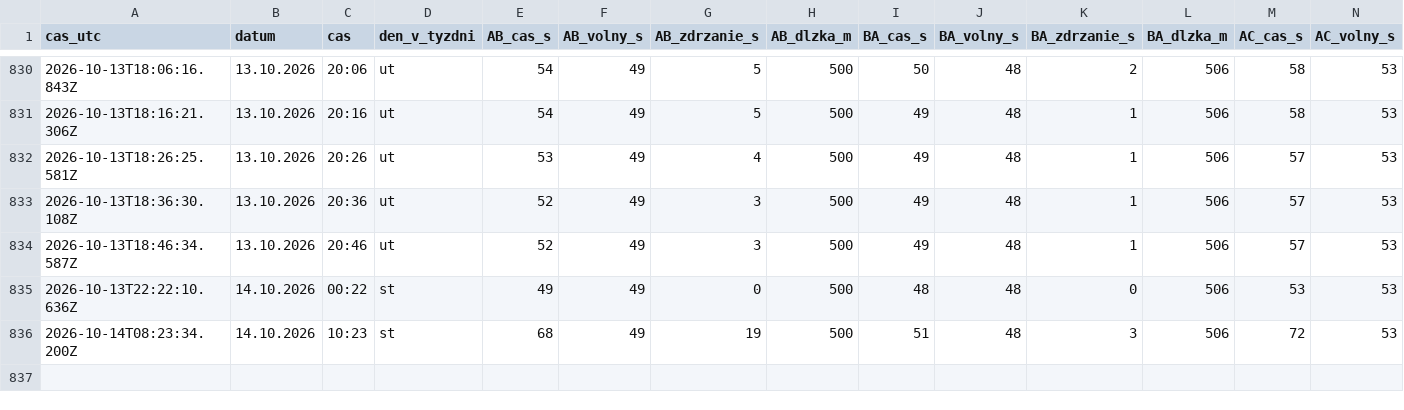
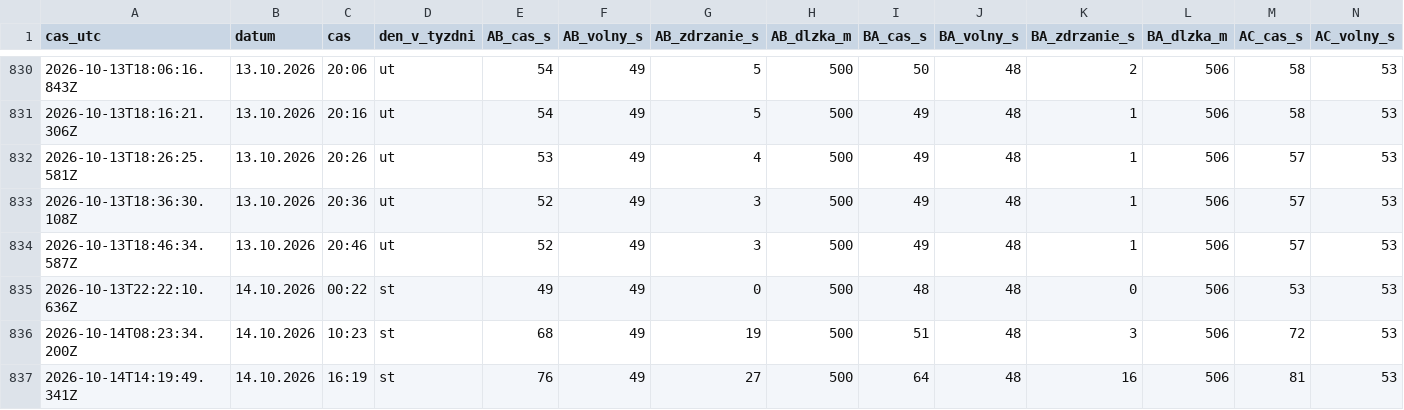
Before and after one commit to dzupka-hub/Kosice-kruhovy-objazd, a CSV file: data/merania.csv, drawn as a sheet; only a part is shown, gaps mark what is left out; rows hold the shown columns only; the diff names each change by its address in the sheet, - before the commit and + after, or states it on an @@ line.

```diff
--- a/data/merania.csv
+++ b/data/merania.csv
+row 837: 2026-10-14T14:19:49.341Z | 14.10.2026 | 16:19 | st | 76 | 49 | 27 | 500 | 64 | 48 | 16 | 506 | 81 | 53
```
Also changed, not shown: 2 other files.
